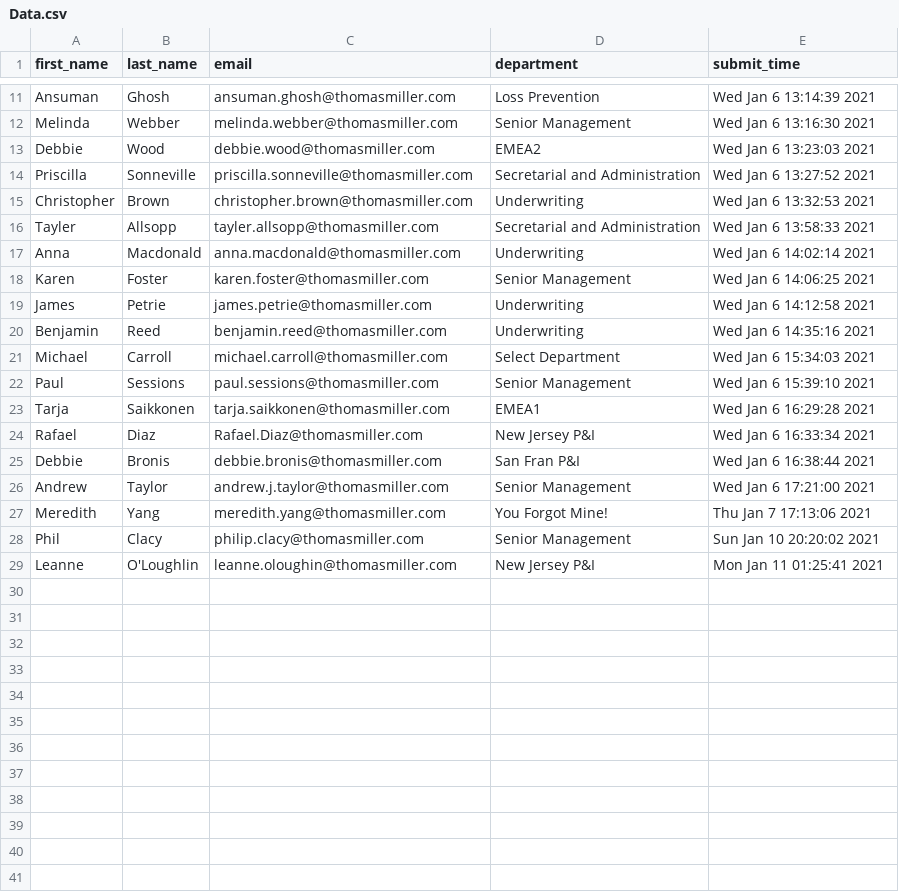
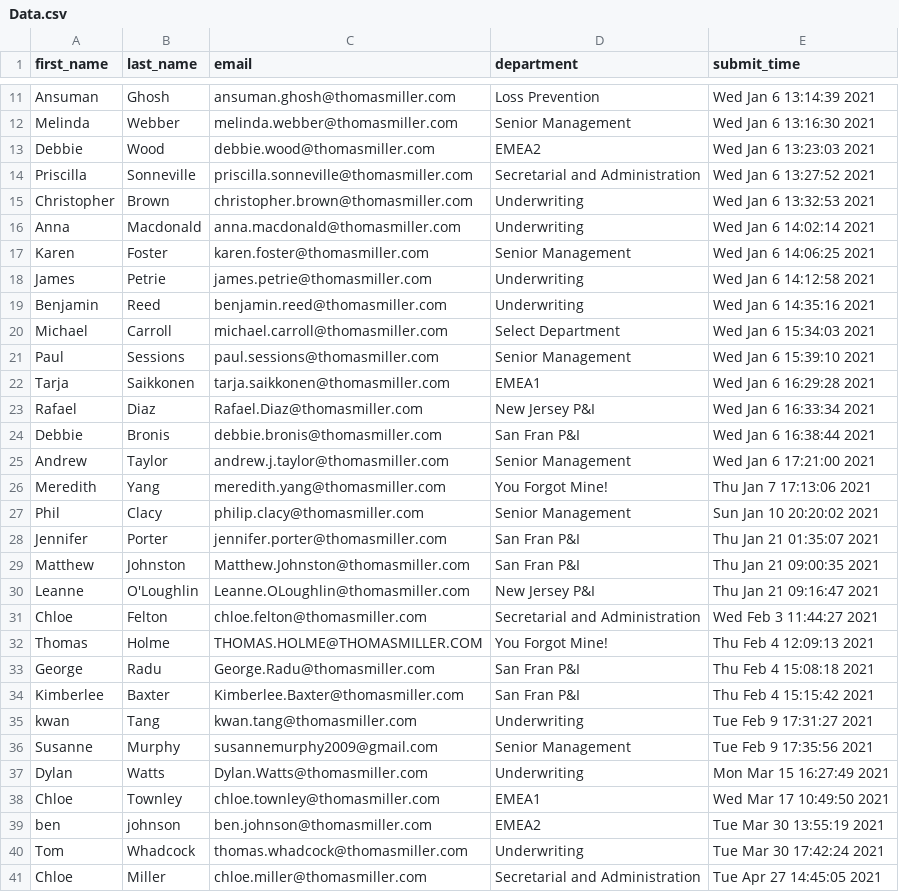
Before and after one commit to Harriette/RandomCoffeeTrials, a CSV file: data/Data.csv, drawn as a sheet; only a part is shown, gaps mark what is left out.

Commit message:
Small fixes to download all data

```diff
--- a/data/Data.csv
+++ b/data/Data.csv
@@ -15,3 +15,2 @@ Priscilla,Sonneville,priscilla.sonneville@thomasmiller.com,Secretarial and Admin
 Christopher,Brown,christopher.brown@thomasmiller.com,Underwriting,Wed Jan  6 13:32:53 2021
-Tayler,Allsopp,tayler.allsopp@thomasmiller.com,Secretarial and Administration,Wed Jan  6 13:58:33 2021
 Anna,Macdonald,anna.macdonald@thomasmiller.com,Underwriting,Wed Jan  6 14:02:14 2021
@@ -28,2 +27,15 @@ Meredith,Yang,meredith.yang@thomasmiller.com,You Forgot Mine!,Thu Jan  7 17:13:0
 Phil,Clacy,philip.clacy@thomasmiller.com,Senior Management,Sun Jan 10 20:20:02 2021
-Leanne,O'Loughlin,leanne.oloughin@thomasmiller.com,New Jersey P&I,Mon Jan 11 01:25:41 2021
+Jennifer,Porter,jennifer.porter@thomasmiller.com,San Fran P&I,Thu Jan 21 01:35:07 2021
+Matthew,Johnston,Matthew.Johnston@thomasmiller.com,San Fran P&I,Thu Jan 21 09:00:35 2021
+Leanne,O'Loughlin,Leanne.OLoughlin@thomasmiller.com,New Jersey P&I,Thu Jan 21 09:16:47 2021
+Chloe,Felton,chloe.felton@thomasmiller.com,Secretarial and Administration,Wed Feb  3 11:44:27 2021
+Thomas,Holme,THOMAS.HOLME@THOMASMILLER.COM,You Forgot Mine!,Thu Feb  4 12:09:13 2021
+George,Radu,George.Radu@thomasmiller.com,San Fran P&I,Thu Feb  4 15:08:18 2021
+Kimberlee,Baxter,Kimberlee.Baxter@thomasmiller.com,San Fran P&I,Thu Feb  4 15:15:42 2021
+kwan,Tang,kwan.tang@thomasmiller.com,Underwriting,Tue Feb  9 17:31:27 2021
+Susanne,Murphy,susannemurphy2009@gmail.com,Senior Management,Tue Feb  9 17:35:56 2021
+Dylan,Watts,Dylan.Watts@thomasmiller.com,Underwriting,Mon Mar 15 16:27:49 2021
+Chloe,Townley,chloe.townley@thomasmiller.com,EMEA1,Wed Mar 17 10:49:50 2021
+ben,johnson,ben.johnson@thomasmiller.com,EMEA2,Tue Mar 30 13:55:19 2021
+Tom,Whadcock,thomas.whadcock@thomasmiller.com,Underwriting,Tue Mar 30 17:42:24 2021
+Chloe,Miller,chloe.miller@thomasmiller.com,Secretarial and Administration,Tue Apr 27 14:45:05 2021
```
Also changed, not shown: 3 other files.
